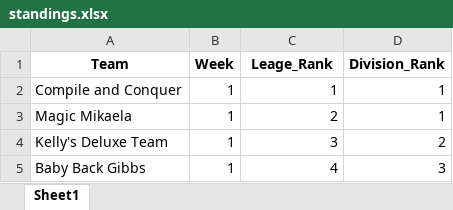
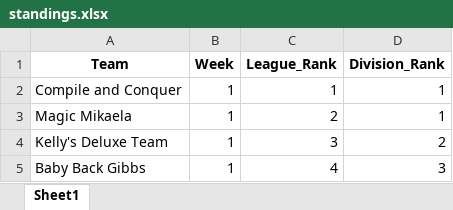
Before and after one commit to akstl1/jonesfantasyfootball, an Excel workbook: standings.xlsx, sheet Sheet1, drawn as a sheet; only a part is shown; values as stored, in another font and other column widths than the file's, no borders; the diff names each change by its address in the sheet, - before the commit and + after, or states it on an @@ line.

```diff
--- a/standings.xlsx (sheet Sheet1)
+++ b/standings.xlsx (sheet Sheet1)
-C1: Leage_Rank
+C1: League_Rank
```
Also changed, not shown: 2 other files.
